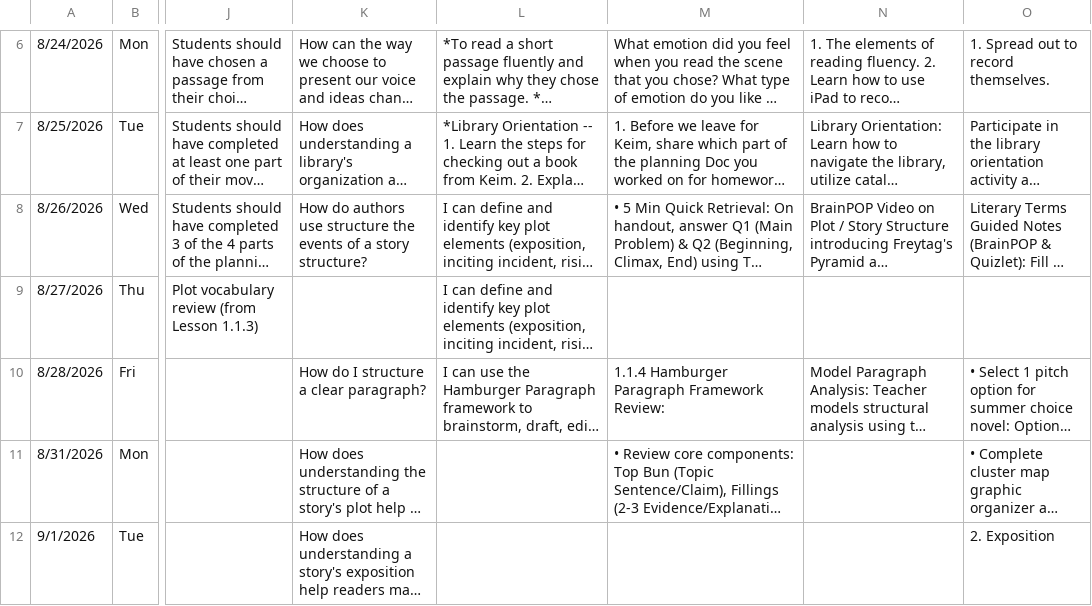
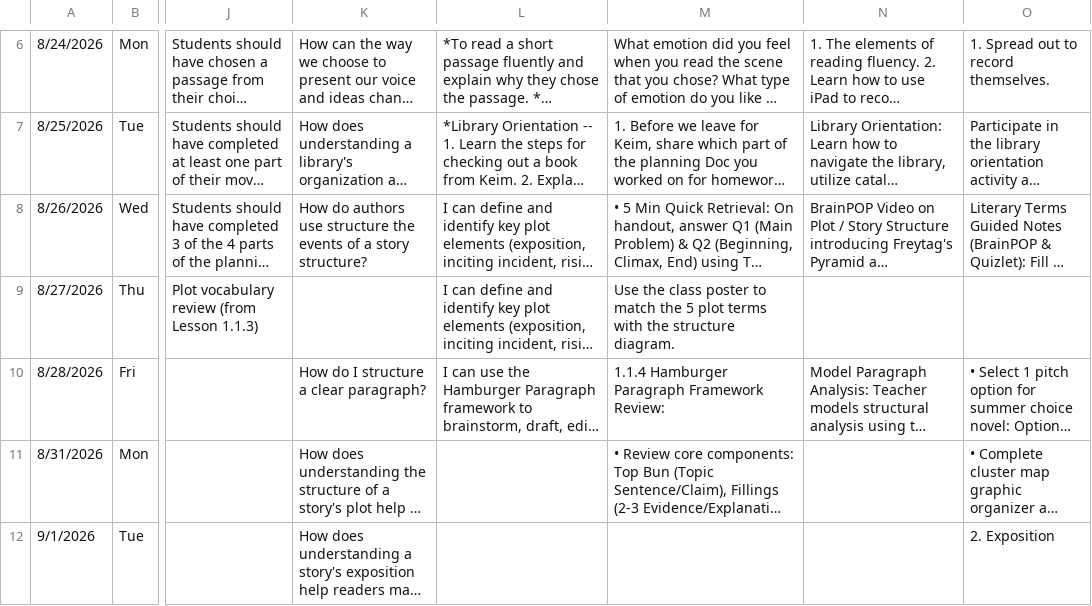
Before and after one commit to kimberlyjmartin/2026_Lesson_Planner_Calendar, a CSV file: daily_planner.csv, drawn as a sheet; only a part is shown, gaps mark what is left out; long unchanged cells end in …; the diff names each change by its address in the sheet, - before the commit and + after, or states it on an @@ line.

Commit message:
Auto-sync Daily Planner — 2026-08-26T15:43:51.717Z

```diff
--- a/daily_planner.csv
+++ b/daily_planner.csv
-M9: (empty)
+M9: Use the class poster to match the 5 plot terms with the structure diagram.
```
